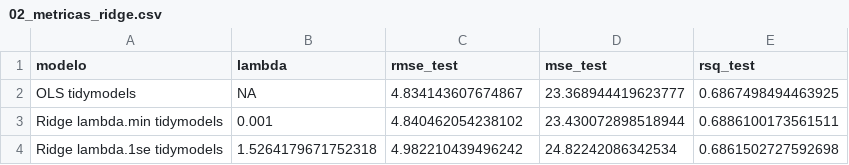
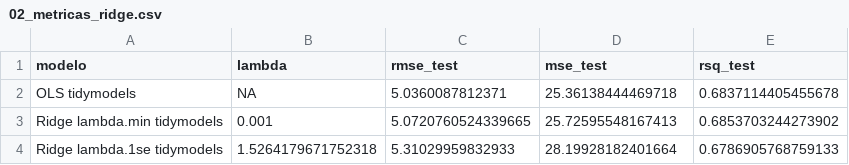
Before and after one commit to JuveCampos/TC2001B.601-Ciencia-de-datos-ene-jun-2026, a CSV file: 02_EJERCICIOS_PRACTICOS/Sesión 13 regresión/ejercicios_sesion_13/ejercicios/outputs/02_metricas_ridge.csv, drawn as a sheet.

```diff
--- a/02_EJERCICIOS_PRACTICOS/Sesión 13 regresión/ejercicios_sesion_13/ejercicios/outputs/02_metricas_ridge.csv
+++ b/02_EJERCICIOS_PRACTICOS/Sesión 13 regresión/ejercicios_sesion_13/ejercicios/outputs/02_metricas_ridge.csv
@@ -1,4 +1,4 @@
 modelo,lambda,rmse_test,mse_test,rsq_test
-OLS tidymodels,NA,4.834143607674867,23.368944419623777,0.6867498494463925
-Ridge lambda.min tidymodels,0.001,4.840462054238102,23.430072898518944,0.6886100173561511
-Ridge lambda.1se tidymodels,1.5264179671752318,4.982210439496242,24.82242086342534,0.6861502727592698
+OLS tidymodels,NA,5.0360087812371,25.36138444469718,0.6837114405455678
+Ridge lambda.min tidymodels,0.001,5.0720760524339665,25.72595548167413,0.6853703244273902
+Ridge lambda.1se tidymodels,1.5264179671752318,5.31029959832933,28.19928182401664,0.6786905768759133
```
Also changed, not shown: 02_EJERCICIOS_PRACTICOS/Sesión 13 regresión/ejercicios_sesion_13/ejercicios/outputs/02_metricas_cv_ridge.csv, 02_EJERCICIOS_PRACTICOS/Sesión 13 regresión/ejercicios_sesion_13/ejercicios/outputs/03_coeficientes_lasso.csv, 14 other files.
